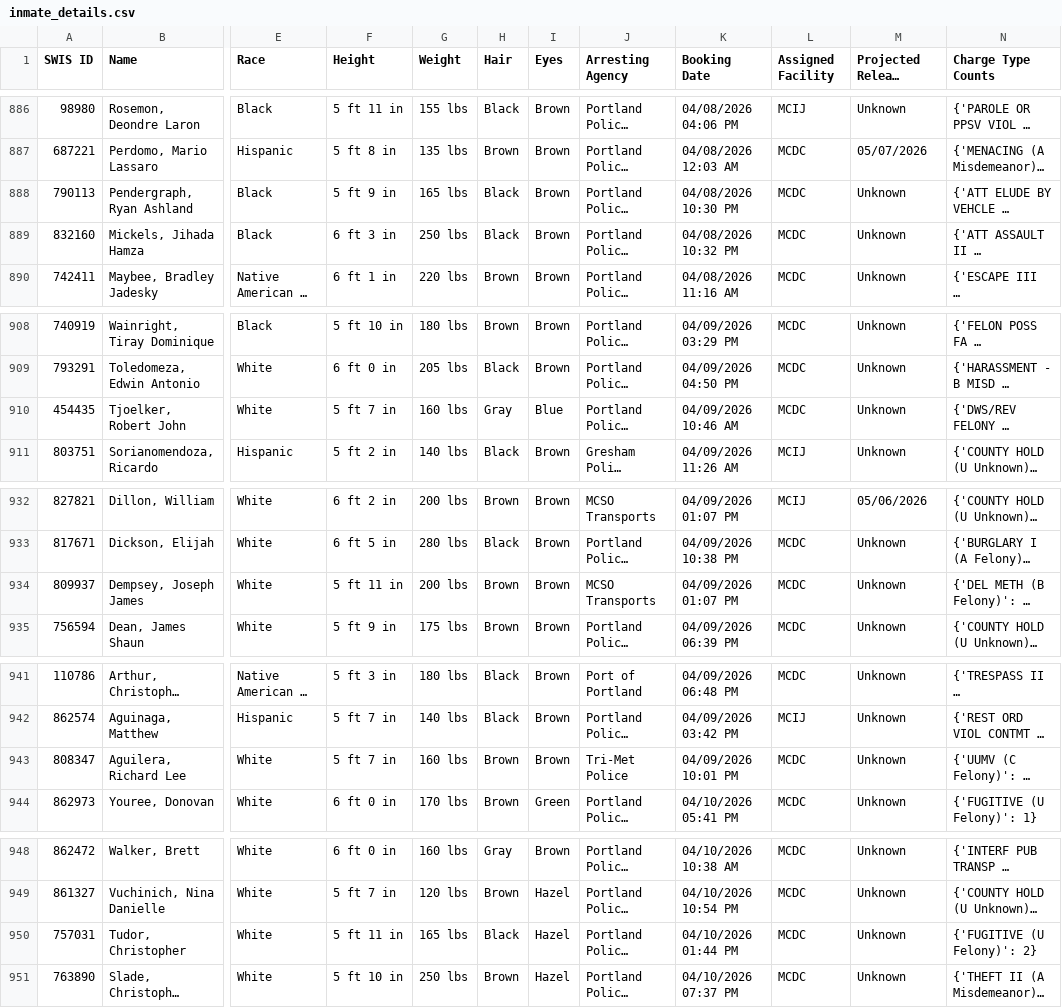
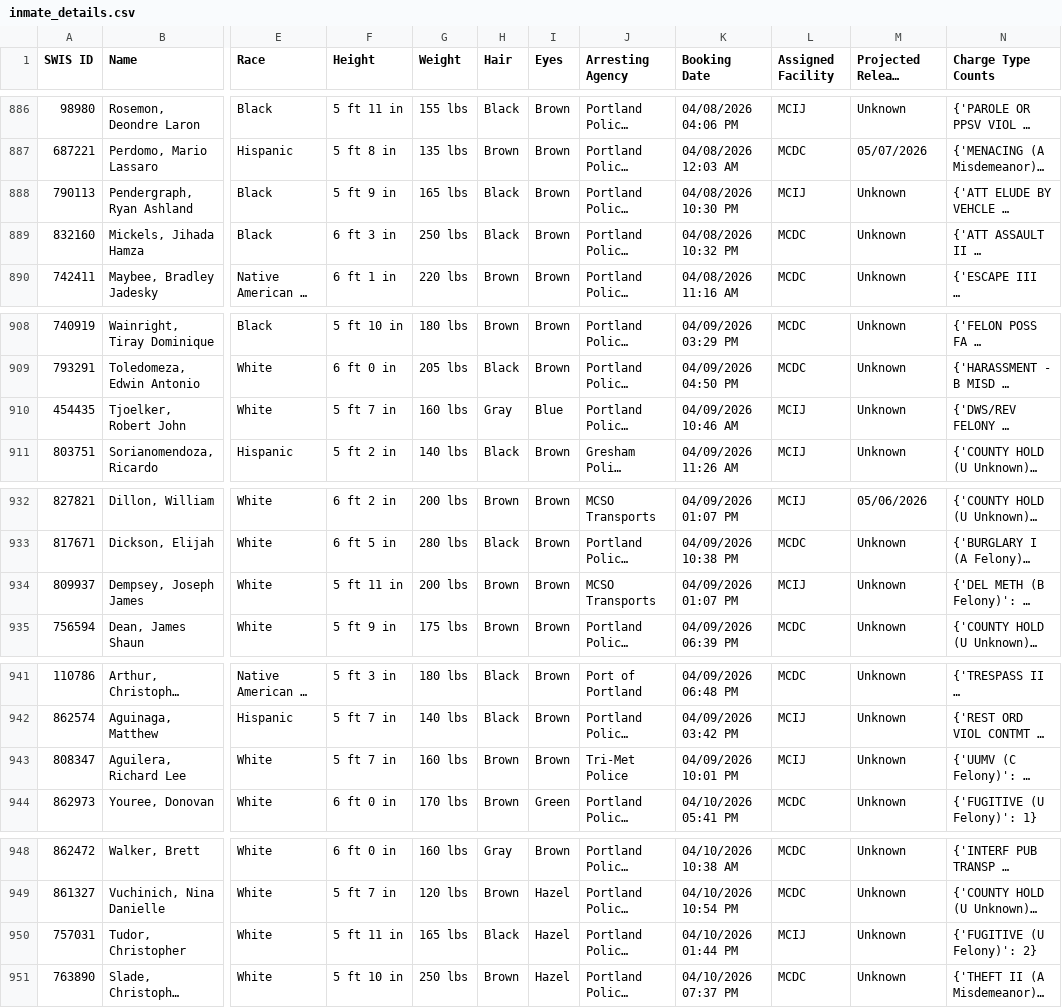
Before and after one commit to NguyenDa18/Portland-Jail-Data-Crawler, a CSV file: csvs/inmate_details.csv, drawn as a sheet; only a part is shown, gaps mark what is left out; long unchanged cells end in …; the diff covers the shown part only; the diff names each change by its address in the sheet, - before the commit and + after, or states it on an @@ line.

```diff
--- a/csvs/inmate_details.csv
+++ b/csvs/inmate_details.csv
-L888 (Assigned Facility): MCDC
+L888 (Assigned Facility): MCIJ
-L910 (Assigned Facility): MCDC
+L910 (Assigned Facility): MCIJ
-L934 (Assigned Facility): MCDC
+L934 (Assigned Facility): MCIJ
-L943 (Assigned Facility): MCDC
+L943 (Assigned Facility): MCIJ
-L950 (Assigned Facility): MCDC
+L950 (Assigned Facility): MCIJ
```
Also changed, not shown: 2 added rows, 10 removed rows, 4 moved rows and 20 edited cells elsewhere in this file, csvs/inmate_bookings.csv, csvs/inmate_charges.csv.
